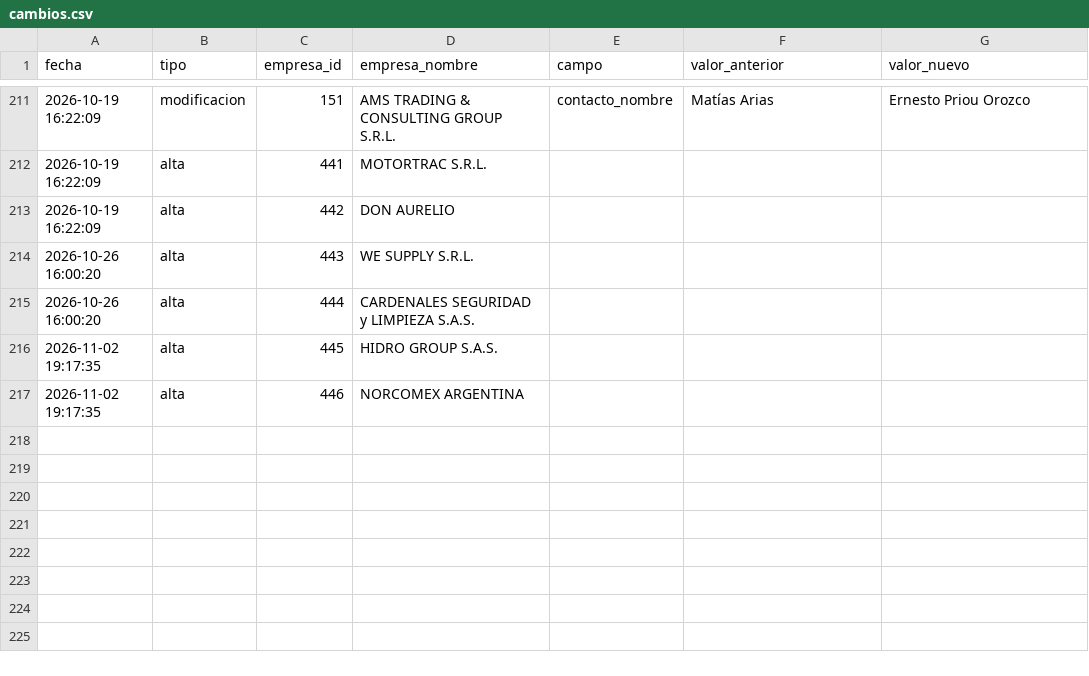
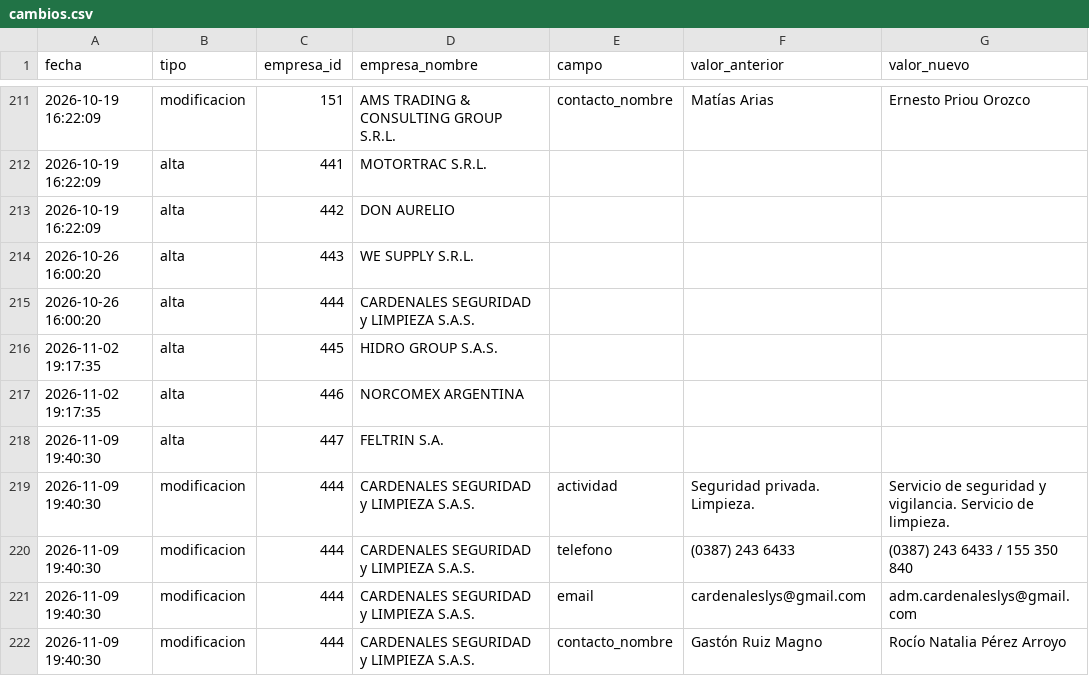
Before and after one commit to joaqu-coder/directorio-minero-salta, a CSV file: data/cambios.csv, drawn as a sheet; only a part is shown, gaps mark what is left out.

```diff
--- a/data/cambios.csv
+++ b/data/cambios.csv
@@ -217 +217,6 @@ fecha,tipo,empresa_id,empresa_nombre,campo,valor_anterior,valor_nuevo
 2026-11-02 19:17:35,alta,446,NORCOMEX ARGENTINA,,,
+2026-11-09 19:40:30,alta,447,FELTRIN S.A.,,,
+2026-11-09 19:40:30,modificacion,444,CARDENALES SEGURIDAD y LIMPIEZA S.A.S.,actividad,Seguridad privada. Limpieza.,Servicio de seguridad y vigilancia. Servicio de limpieza.
+2026-11-09 19:40:30,modificacion,444,CARDENALES SEGURIDAD y LIMPIEZA S.A.S.,telefono,(0387) 243 6433,(0387) 243 6433 / 155 350 840
+2026-11-09 19:40:30,modificacion,444,CARDENALES SEGURIDAD y LIMPIEZA S.A.S.,email,cardenaleslys@gmail.com,adm.cardenaleslys@gmail.com
+2026-11-09 19:40:30,modificacion,444,CARDENALES SEGURIDAD y LIMPIEZA S.A.S.,contacto_nombre,Gastón Ruiz Magno,Rocío Natalia Pérez Arroyo
```
Also changed, not shown: data/empresas.csv, data/membresias.csv, 1 other file.
